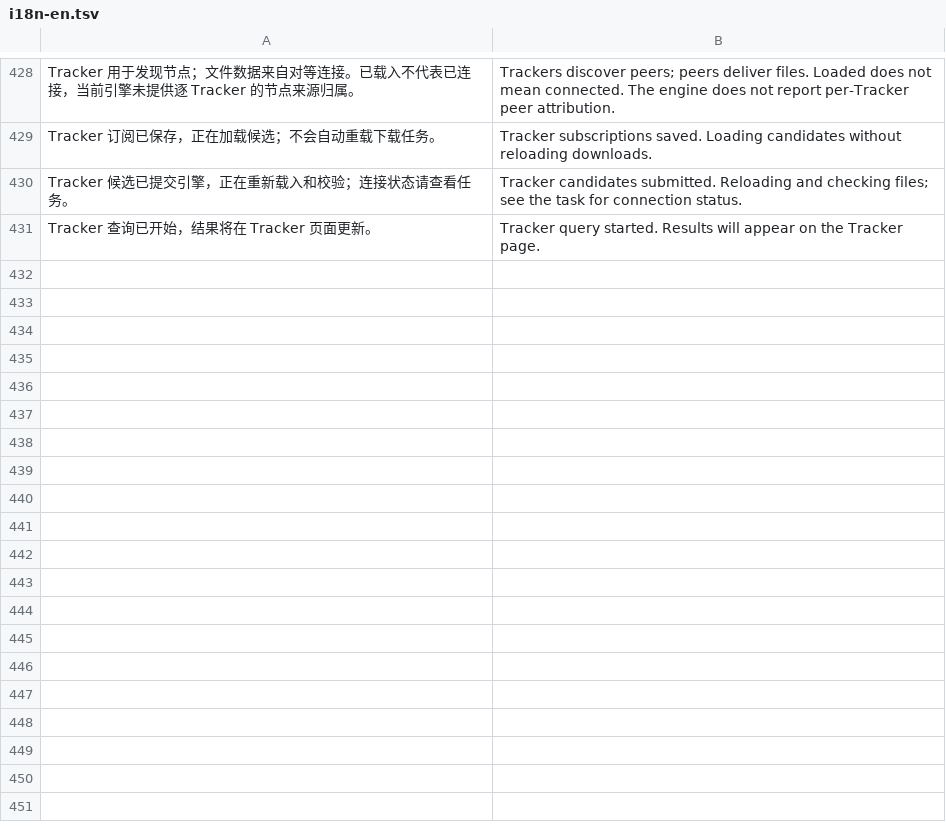
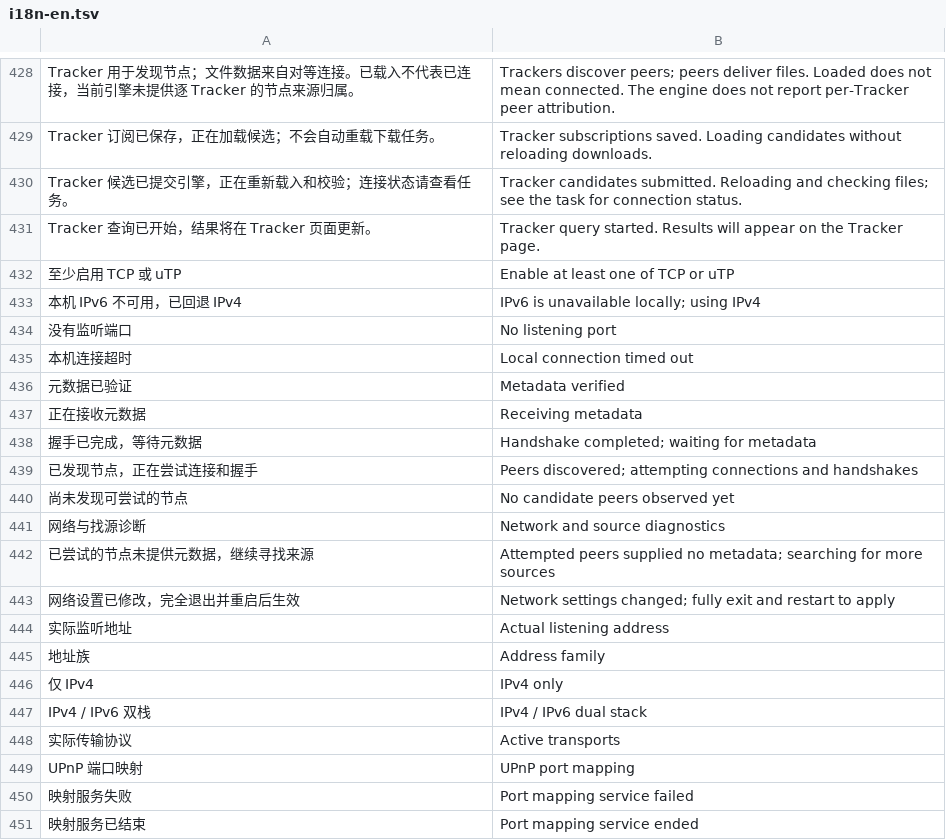
Before and after one commit to wrench1997/flow, a TSV file: assets/i18n-en.tsv, drawn as a sheet; only a part is shown, gaps mark what is left out; the diff covers the shown part only.

Commit message:
Add configurable dual-stack transports and source-stage diagnostics

```diff
--- a/assets/i18n-en.tsv
+++ b/assets/i18n-en.tsv
@@ -431 +431,21 @@ Tracker 候选已提交引擎，正在重新载入和校验；连接状态请查
 Tracker 查询已开始，结果将在 Tracker 页面更新。|Tracker query started. Results will appear on the Tracker page.
+至少启用 TCP 或 uTP|Enable at least one of TCP or uTP
+本机 IPv6 不可用，已回退 IPv4|IPv6 is unavailable locally; using IPv4
+没有监听端口|No listening port
+本机连接超时|Local connection timed out
+元数据已验证|Metadata verified
+正在接收元数据|Receiving metadata
+握手已完成，等待元数据|Handshake completed; waiting for metadata
+已发现节点，正在尝试连接和握手|Peers discovered; attempting connections and handshakes
+尚未发现可尝试的节点|No candidate peers observed yet
+网络与找源诊断|Network and source diagnostics
+已尝试的节点未提供元数据，继续寻找来源|Attempted peers supplied no metadata; searching for more sources
+网络设置已修改，完全退出并重启后生效|Network settings changed; fully exit and restart to apply
+实际监听地址|Actual listening address
+地址族|Address family
+仅 IPv4|IPv4 only
+IPv4 / IPv6 双栈|IPv4 / IPv6 dual stack
+实际传输协议|Active transports
+UPnP 端口映射|UPnP port mapping
+映射服务失败|Port mapping service failed
+映射服务已结束|Port mapping service ended
```
Also changed, not shown: 30 added rows elsewhere in this file, 15 other files.
